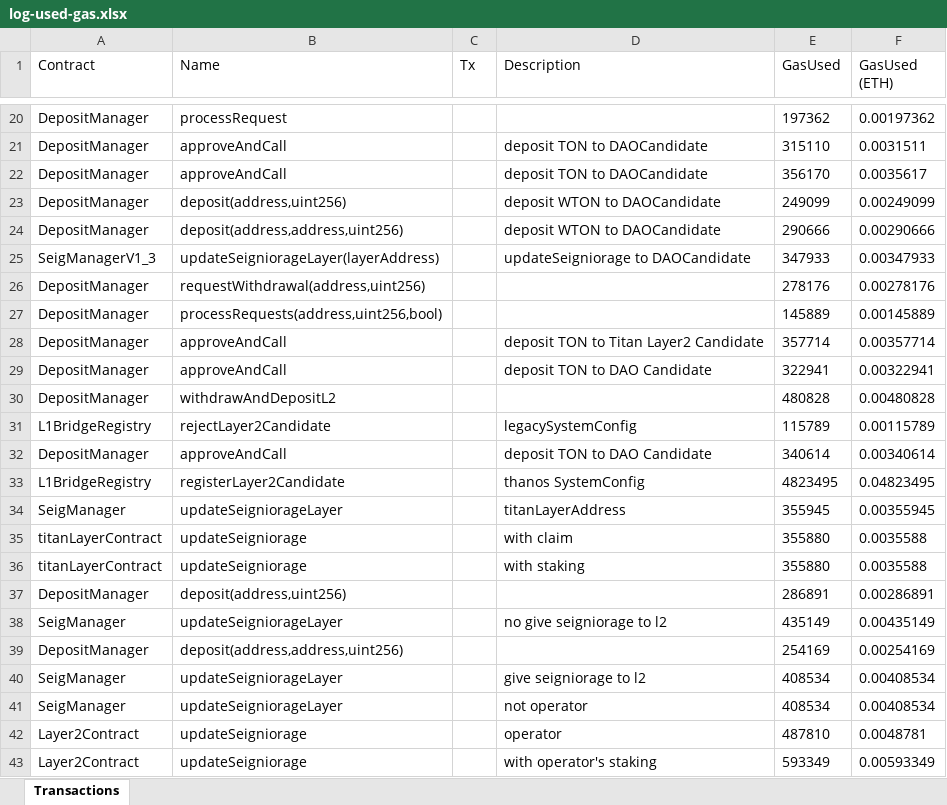
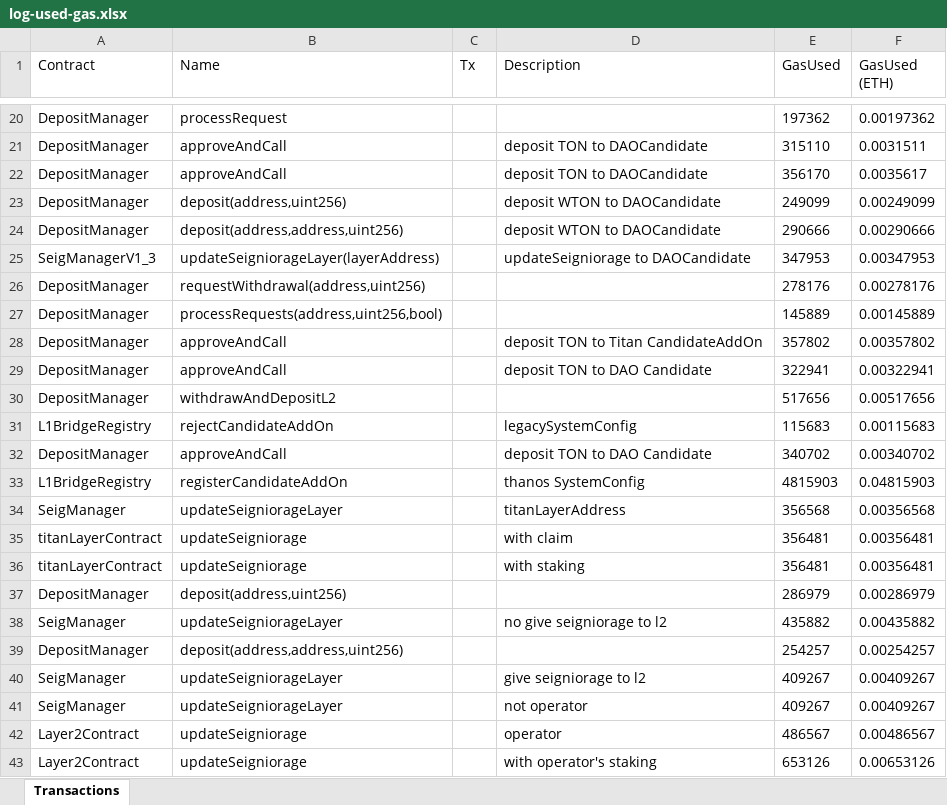
Before and after one commit to tokamak-network/ton-staking-v2, an Excel workbook: outputFile/log-used-gas.xlsx, sheet Transactions, drawn as a sheet; only a part is shown, gaps mark what is left out; values as stored, in another font and other column widths than the file's, no borders; the diff covers the shown part only; the diff names each change by its address in the sheet, - before the commit and + after, or states it on an @@ line.

```diff
--- a/outputFile/log-used-gas.xlsx (sheet Transactions)
+++ b/outputFile/log-used-gas.xlsx (sheet Transactions)
-E25 (GasUsed): 347933
+E25 (GasUsed): 347953
-F25 (GasUsed (ETH)): 0.00347933
+F25 (GasUsed (ETH)): 0.00347953
-D28 (Description): deposit TON to Titan Layer2 Candidate
+D28 (Description): deposit TON to Titan CandidateAddOn
-E28 (GasUsed): 357714
+E28 (GasUsed): 357802
-F28 (GasUsed (ETH)): 0.00357714
+F28 (GasUsed (ETH)): 0.00357802
-E30 (GasUsed): 480828
+E30 (GasUsed): 517656
-F30 (GasUsed (ETH)): 0.00480828
+F30 (GasUsed (ETH)): 0.00517656
-B31 (Name): rejectLayer2Candidate
+B31 (Name): rejectCandidateAddOn
-E31 (GasUsed): 115789
+E31 (GasUsed): 115683
-F31 (GasUsed (ETH)): 0.00115789
+F31 (GasUsed (ETH)): 0.00115683
-E32 (GasUsed): 340614
+E32 (GasUsed): 340702
-F32 (GasUsed (ETH)): 0.00340614
+F32 (GasUsed (ETH)): 0.00340702
-B33 (Name): registerLayer2Candidate
+B33 (Name): registerCandidateAddOn
-E33 (GasUsed): 4823495
+E33 (GasUsed): 4815903
-F33 (GasUsed (ETH)): 0.04823495
+F33 (GasUsed (ETH)): 0.04815903
-E34 (GasUsed): 355945
+E34 (GasUsed): 356568
-F34 (GasUsed (ETH)): 0.00355945
+F34 (GasUsed (ETH)): 0.00356568
-E35:E36 (GasUsed): 355880
+E35:E36 (GasUsed): 356481
-F35:F36 (GasUsed (ETH)): 0.0035588
+F35:F36 (GasUsed (ETH)): 0.00356481
-E37 (GasUsed): 286891
+E37 (GasUsed): 286979
-F37 (GasUsed (ETH)): 0.00286891
+F37 (GasUsed (ETH)): 0.00286979
-E38 (GasUsed): 435149
+E38 (GasUsed): 435882
-F38 (GasUsed (ETH)): 0.00435149
+F38 (GasUsed (ETH)): 0.00435882
-E39 (GasUsed): 254169
+E39 (GasUsed): 254257
-F39 (GasUsed (ETH)): 0.00254169
+F39 (GasUsed (ETH)): 0.00254257
-E40:E41 (GasUsed): 408534
+E40:E41 (GasUsed): 409267
-F40:F41 (GasUsed (ETH)): 0.00408534
+F40:F41 (GasUsed (ETH)): 0.00409267
-E42 (GasUsed): 487810
+E42 (GasUsed): 486567
-F42 (GasUsed (ETH)): 0.0048781
+F42 (GasUsed (ETH)): 0.00486567
-E43 (GasUsed): 593349
+E43 (GasUsed): 653126
-F43 (GasUsed (ETH)): 0.00593349
+F43 (GasUsed (ETH)): 0.00653126
```
Also changed, not shown: 56 edited cells elsewhere in this sheet, 12 other files.
